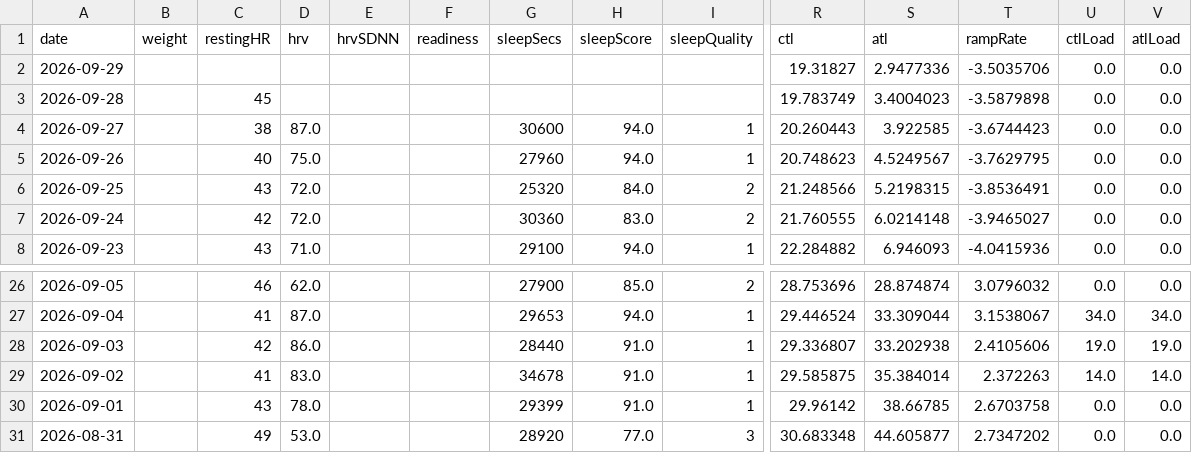
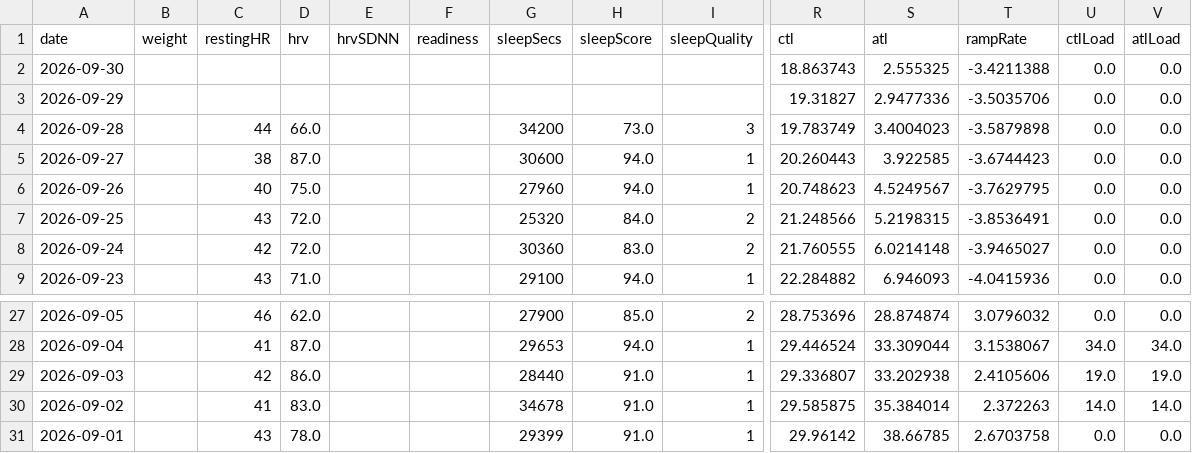
Before and after one commit to Trojon99/intervals-daily-coach, a CSV file: data/latest/wellness.csv, drawn as a sheet; only a part is shown, gaps mark what is left out; removed rows and columns are numbered as before the commit, all else as after; rows hold the shown columns only; the diff names each change by its address in the sheet, - before the commit and + after, or states it on an @@ line.

```diff
--- a/data/latest/wellness.csv
+++ b/data/latest/wellness.csv
+row 2: 2026-09-30 |  |  |  |  |  |  |  |  | 18.863743 | 2.555325 | -3.4211388 | 0.0 | 0.0
-C4 (restingHR): 45
+C4 (restingHR): 44
-D4 (hrv): (empty)
+D4 (hrv): 66.0
-G4 (sleepSecs): (empty)
+G4 (sleepSecs): 34200
-H4 (sleepScore): (empty)
+H4 (sleepScore): 73.0
-I4 (sleepQuality): (empty)
+I4 (sleepQuality): 3
-row 31: 2026-08-31 |  | 49 | 53.0 |  |  | 28920 | 77.0 | 3 | 30.683348 | 44.605877 | 2.7347202 | 0.0 | 0.0
```
Also changed, not shown: 5 other files.
